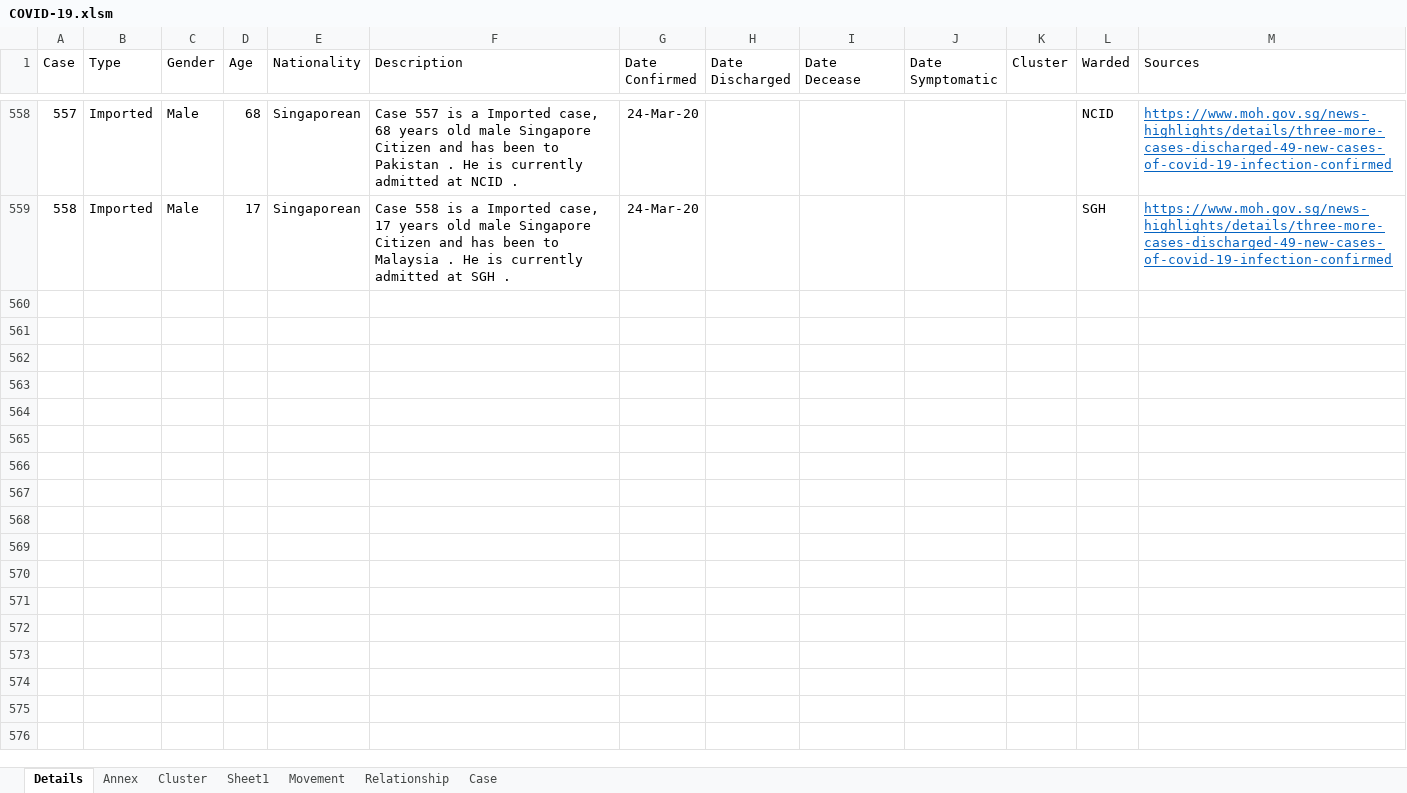
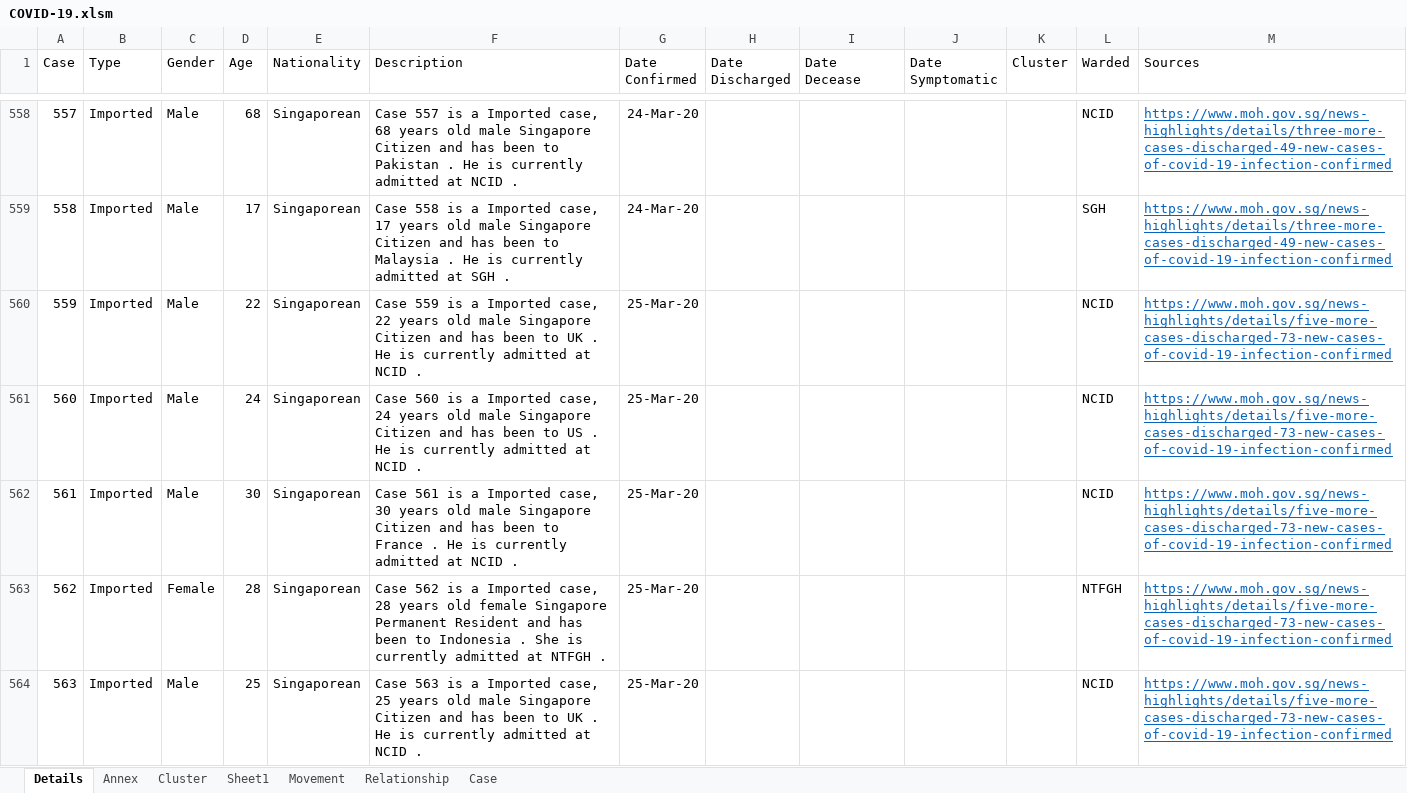
Before and after one commit to tanpuany/covid-19-singapore, an Excel workbook: COVID-19.xlsm, sheet Details, drawn as a sheet; only a part is shown, gaps mark what is left out; values as stored, in another font and other column widths than the file's, no borders; the diff covers the shown part only; the diff names each change by its address in the sheet, - before the commit and + after, or states it on an @@ line.

```diff
--- a/COVID-19.xlsm (sheet Details)
+++ b/COVID-19.xlsm (sheet Details)
+row 560: 559 | Imported | Male | 22 | Singaporean | Case 559 is a Imported case, 22 years old male Singapore Citizen and has been to UK . He is currently admitted at NCID . | 25-Mar-20 |  |  |  |  | NCID | https://www.moh.gov.sg/news-highlights/details/five-more-cases-discharged-73-new-cases-of-covid-19-infection-confirmed
+row 561: 560 | Imported | Male | 24 | Singaporean | Case 560 is a Imported case, 24 years old male Singapore Citizen and has been to US . He is currently admitted at NCID . | 25-Mar-20 |  |  |  |  | NCID | https://www.moh.gov.sg/news-highlights/details/five-more-cases-discharged-73-new-cases-of-covid-19-infection-confirmed
+row 562: 561 | Imported | Male | 30 | Singaporean | Case 561 is a Imported case, 30 years old male Singapore Citizen and has been to France . He is currently admitted at NCID . | 25-Mar-20 |  |  |  |  | NCID | https://www.moh.gov.sg/news-highlights/details/five-more-cases-discharged-73-new-cases-of-covid-19-infection-confirmed
+row 563: 562 | Imported | Female | 28 | Singaporean | Case 562 is a Imported case, 28 years old female Singapore Permanent Resident and has been to Indonesia . She is currently admitted at NTFGH . | 25-Mar-20 |  |  |  |  | NTFGH | https://www.moh.gov.sg/news-highlights/details/five-more-cases-discharged-73-new-cases-of-covid-19-infection-confirmed
+row 564: 563 | Imported | Male | 25 | Singaporean | Case 563 is a Imported case, 25 years old male Singapore Citizen and has been to UK . He is currently admitted at NCID . | 25-Mar-20 |  |  |  |  | NCID | https://www.moh.gov.sg/news-highlights/details/five-more-cases-discharged-73-new-cases-of-covid-19-infection-confirmed
```
Also changed, not shown: 68 added rows and 5 edited cells elsewhere in this sheet, sheet Annex, sheet Movement, sheet Relationship, sheet Cluster, sheet Case, 5 other files.
